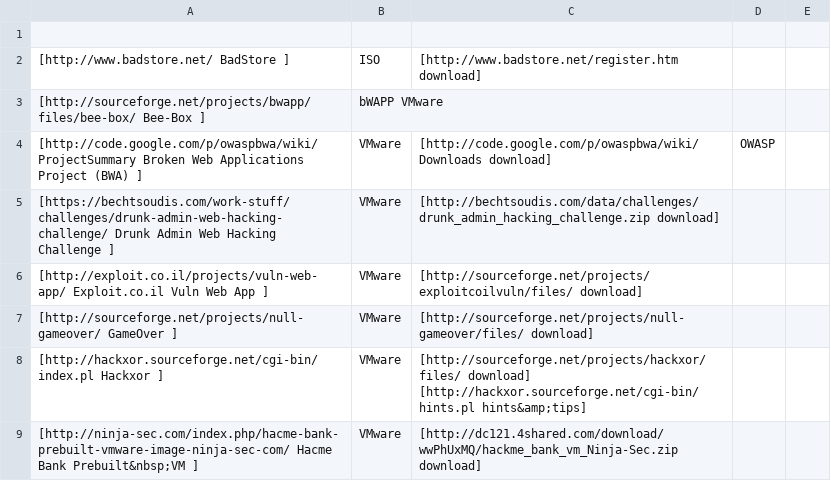
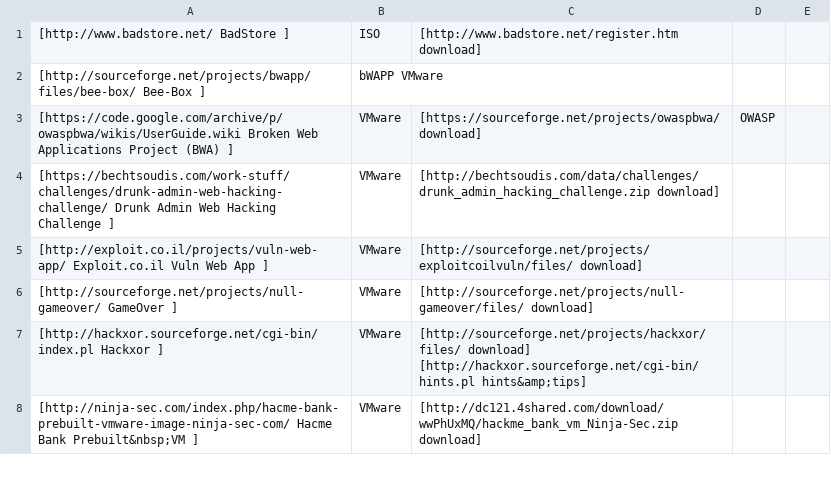
Before and after one commit to OWASP/OWASP-VWAD, a TSV file: src/vm-iso.tsv, drawn as a sheet; only a part is shown.

Commit message:
Update vm-iso.tsv
Fixed broken links for OWASP Broken Web Applications Project.

```diff
--- a/src/vm-iso.tsv
+++ b/src/vm-iso.tsv
@@ -1,5 +1,4 @@
-
 [http://www.badstore.net/ BadStore ]	ISO	[http://www.badstore.net/register.htm download]			
 [http://sourceforge.net/projects/bwapp/files/bee-box/ Bee-Box ]	bWAPP VMware				
-[http://code.google.com/p/owaspbwa/wiki/ProjectSummary Broken Web Applications Project (BWA) ]	VMware	[http://code.google.com/p/owaspbwa/wiki/Downloads download]	OWASP		
+[https://code.google.com/archive/p/owaspbwa/wikis/UserGuide.wiki Broken Web Applications Project (BWA) ]	VMware	[https://sourceforge.net/projects/owaspbwa/ download]	OWASP		
 [https://bechtsoudis.com/work-stuff/challenges/drunk-admin-web-hacking-challenge/ Drunk Admin Web Hacking Challenge ]	VMware	[http://bechtsoudis.com/data/challenges/drunk_admin_hacking_challenge.zip download]			
```
